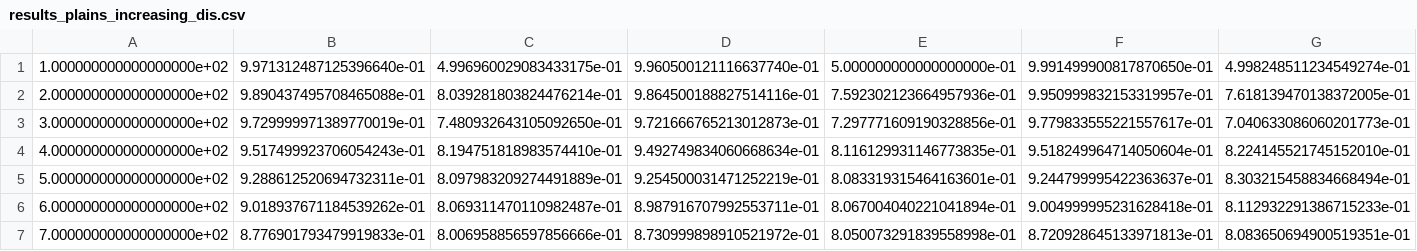
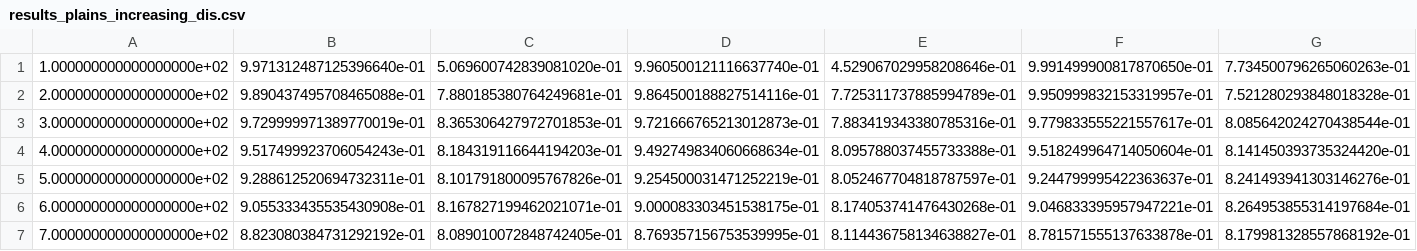
Before and after one commit to brianwade1/terrain_line_of_sight_neuralnet, a CSV file: Results/results_plains_increasing_dis.csv, drawn as a sheet; only a part is shown; the diff covers the shown part only.

```diff
--- a/Results/results_plains_increasing_dis.csv
+++ b/Results/results_plains_increasing_dis.csv
@@ -1,7 +1,7 @@
-1.000000000000000000e+02,9.971312487125396640e-01,4.996960029083433175e-01,9.960500121116637740e-01,5.000000000000000000e-01,9.991499900817870650e-01,4.998248511234549274e-01
-2.000000000000000000e+02,9.890437495708465088e-01,8.039281803824476214e-01,9.864500188827514116e-01,7.592302123664957936e-01,9.950999832153319957e-01,7.618139470138372005e-01
-3.000000000000000000e+02,9.729999971389770019e-01,7.480932643105092650e-01,9.721666765213012873e-01,7.297771609190328856e-01,9.779833555221557617e-01,7.040633086060201773e-01
-4.000000000000000000e+02,9.517499923706054243e-01,8.194751818983574410e-01,9.492749834060668634e-01,8.116129931146773835e-01,9.518249964714050604e-01,8.224145521745152010e-01
-5.000000000000000000e+02,9.288612520694732311e-01,8.097983209274491889e-01,9.254500031471252219e-01,8.083319315464163601e-01,9.244799995422363637e-01,8.303215458834668494e-01
-6.000000000000000000e+02,9.018937671184539262e-01,8.069311470110982487e-01,8.987916707992553711e-01,8.067004040221041894e-01,9.004999995231628418e-01,8.112932291386715233e-01
-7.000000000000000000e+02,8.776901793479919833e-01,8.006958856597856666e-01,8.730999898910521972e-01,8.050073291839558998e-01,8.720928645133971813e-01,8.083650694900519351e-01
+1.000000000000000000e+02,9.971312487125396640e-01,5.069600742839081020e-01,9.960500121116637740e-01,4.529067029958208646e-01,9.991499900817870650e-01,7.734500796265060263e-01
+2.000000000000000000e+02,9.890437495708465088e-01,7.880185380764249681e-01,9.864500188827514116e-01,7.725311737885994789e-01,9.950999832153319957e-01,7.521280293848018328e-01
+3.000000000000000000e+02,9.729999971389770019e-01,8.365306427972701853e-01,9.721666765213012873e-01,7.883419343380785316e-01,9.779833555221557617e-01,8.085642024270438544e-01
+4.000000000000000000e+02,9.517499923706054243e-01,8.184319116644194203e-01,9.492749834060668634e-01,8.095788037455733388e-01,9.518249964714050604e-01,8.141450393735324420e-01
+5.000000000000000000e+02,9.288612520694732311e-01,8.101791800095767826e-01,9.254500031471252219e-01,8.052467704818787597e-01,9.244799995422363637e-01,8.241493941303146276e-01
+6.000000000000000000e+02,9.055333435535430908e-01,8.167827199462021071e-01,9.000083303451538175e-01,8.174053741476430268e-01,9.046833395957947221e-01,8.264953855314197684e-01
+7.000000000000000000e+02,8.823080384731292192e-01,8.089010072848742405e-01,8.769357156753539995e-01,8.114436758134638827e-01,8.781571555137633878e-01,8.179981328557868192e-01
```
Also changed, not shown: 18 edited cells elsewhere in this file, Results/results_coast_increasing_dis.csv, Results/results_mountains_increasing_dis.csv, 51 other files.
